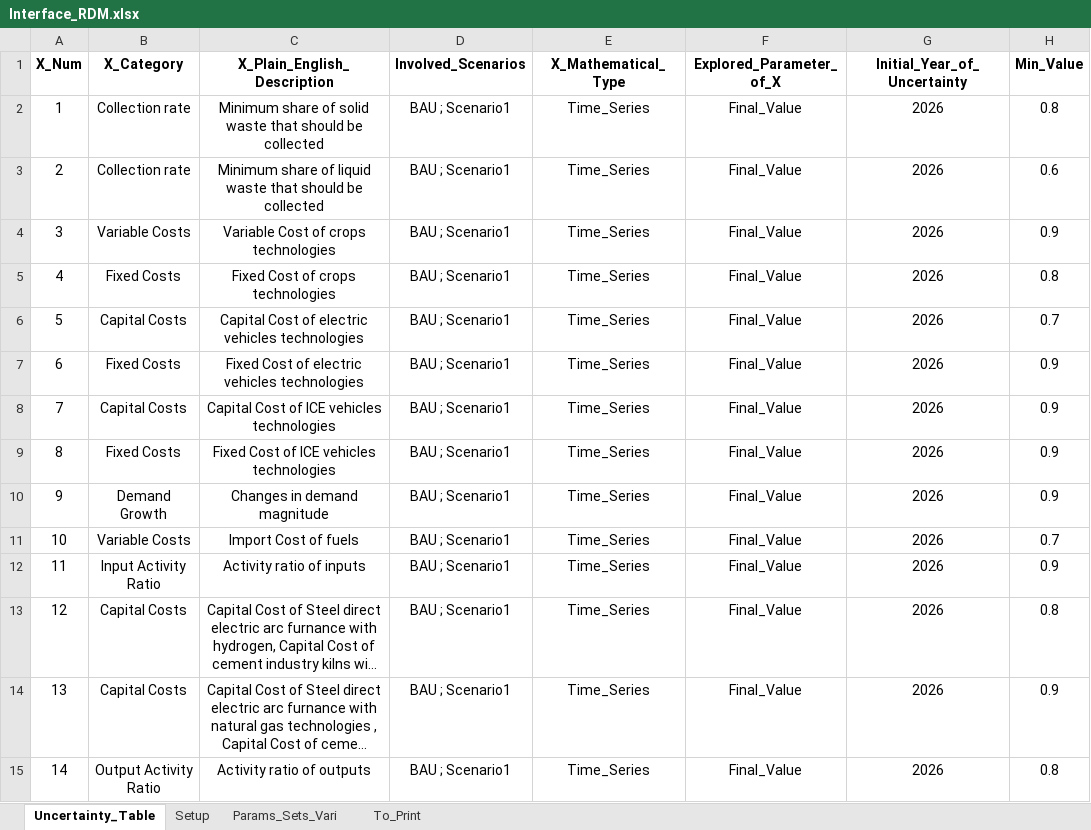
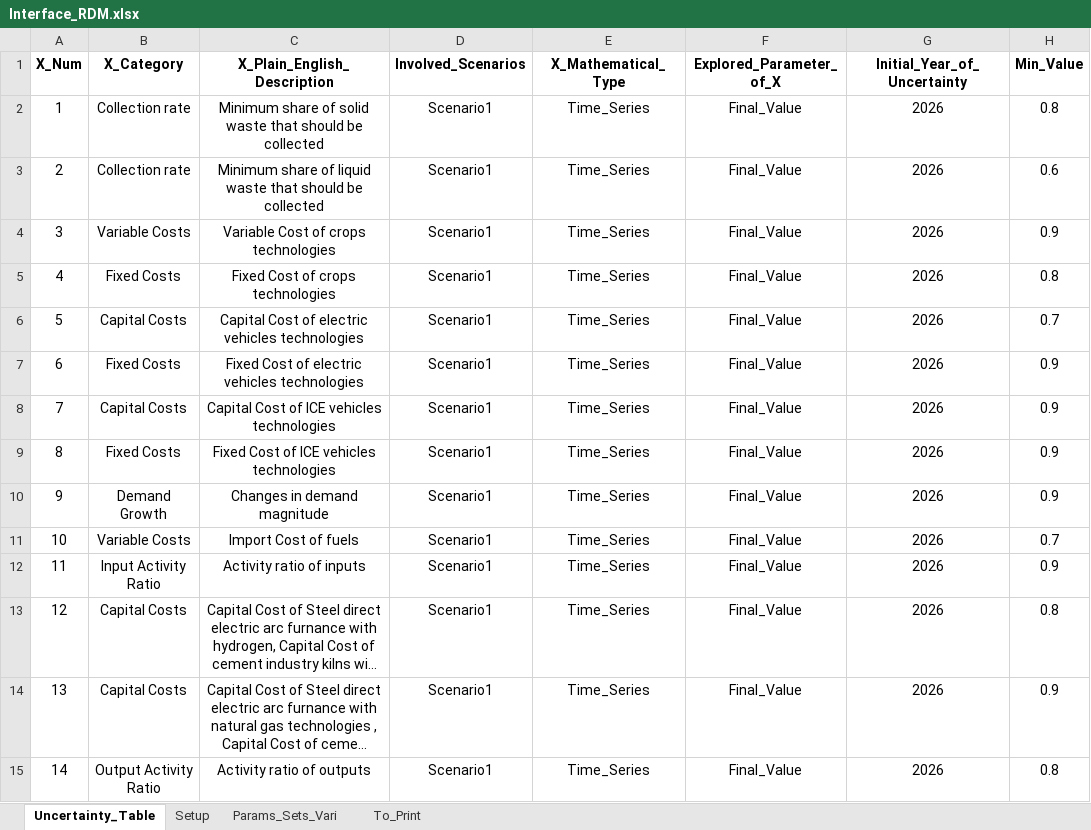
Before and after one commit to jeenogeorge/osemosys-rdm, an Excel workbook: src/Interface_RDM.xlsx, sheet Uncertainty_Table, drawn as a sheet; only a part is shown; long unchanged cells end in …; values as stored, in another font and other column widths than the file's, no borders; the diff names each change by its address in the sheet, - before the commit and + after, or states it on an @@ line.

```diff
--- a/src/Interface_RDM.xlsx (sheet Uncertainty_Table)
+++ b/src/Interface_RDM.xlsx (sheet Uncertainty_Table)
-D2:D15 (Involved_Scenarios): BAU ; Scenario1
+D2:D15 (Involved_Scenarios): Scenario1
```
Also changed, not shown: sheet Setup, 21 other files.
